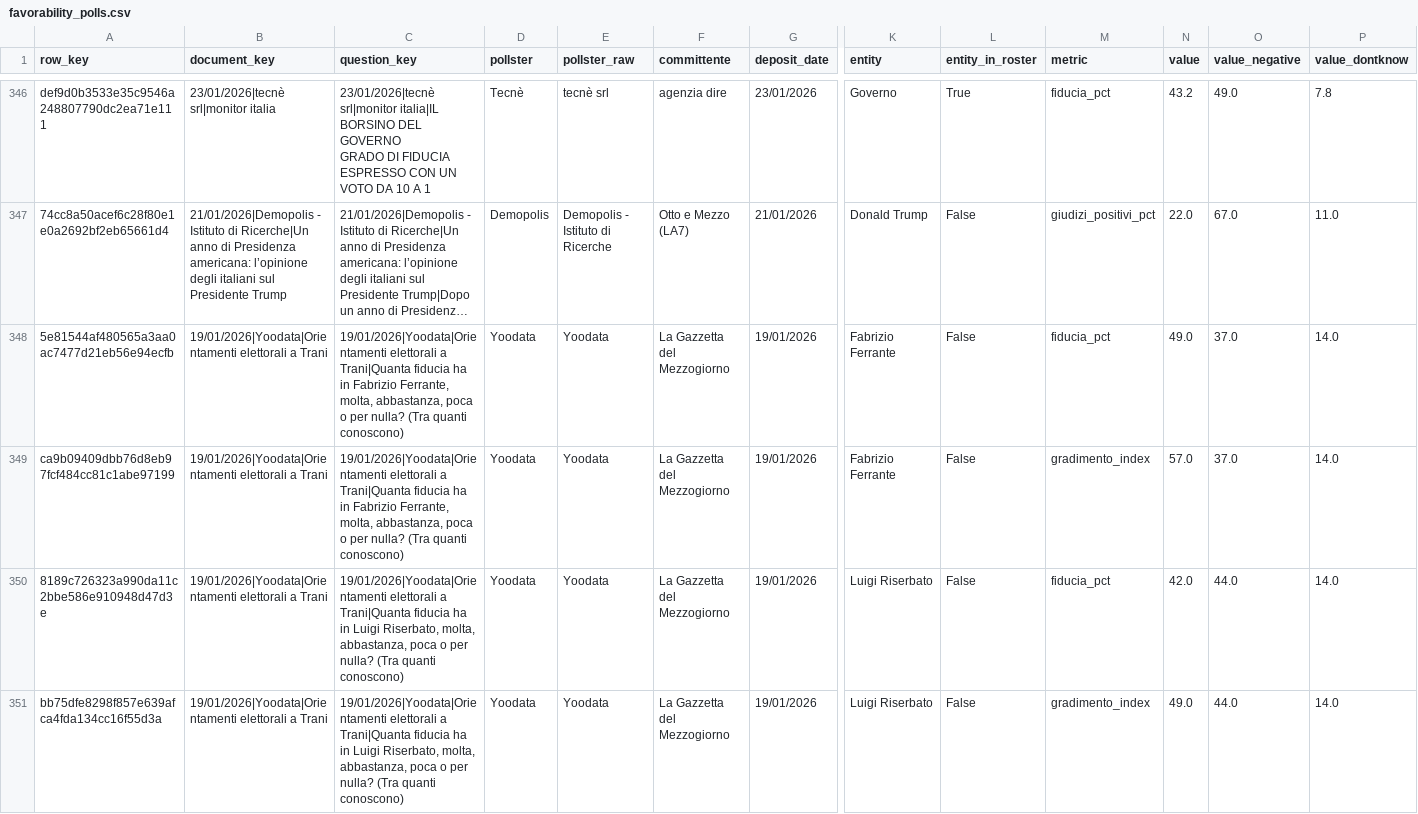
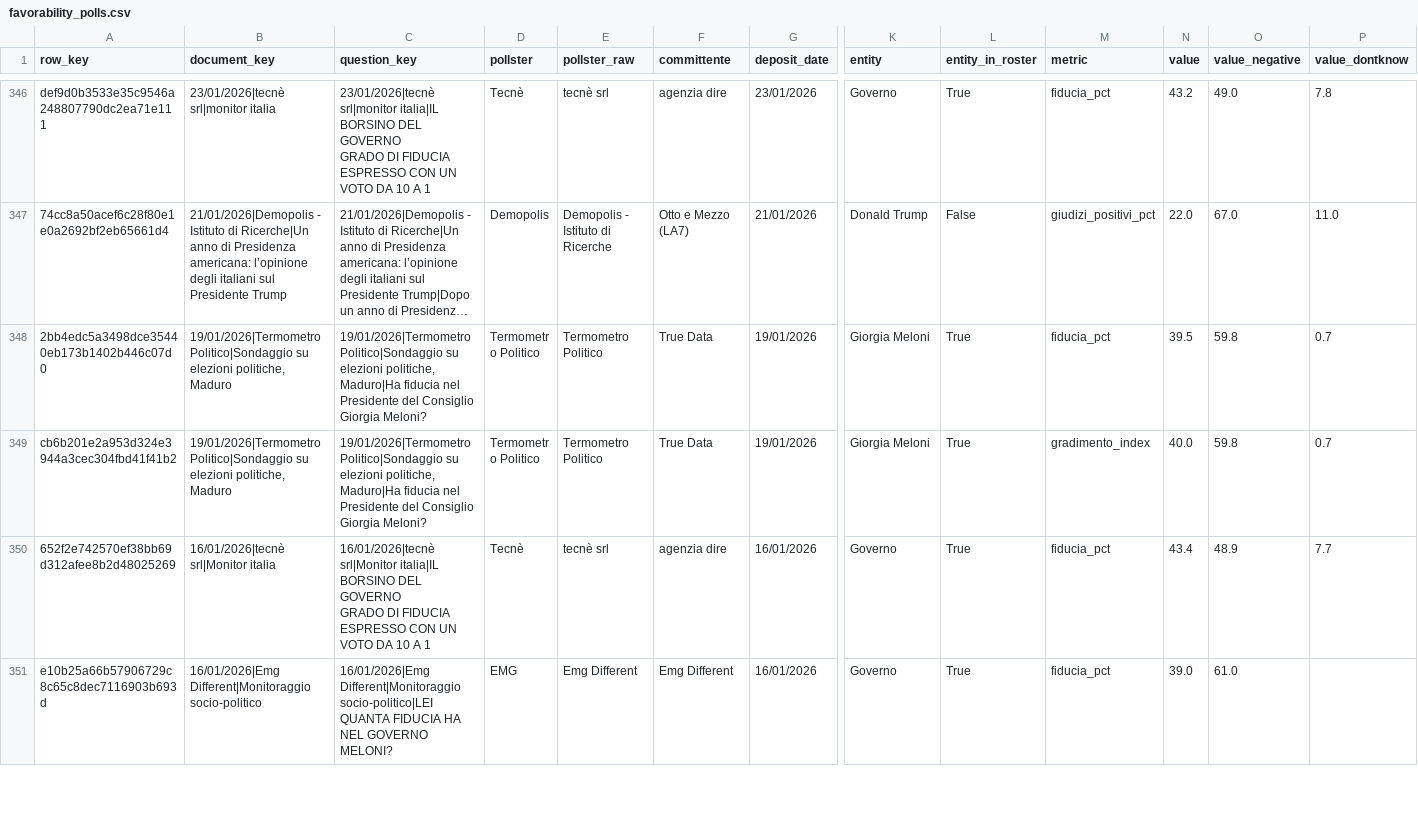
Before and after one commit to ruggsea/llm_italian_poll_scraper, a CSV file: favorability_polls.csv, drawn as a sheet; only a part is shown, gaps mark what is left out; the shorter side is filled out with more unchanged rows; long unchanged cells end in …; rows hold the shown columns only; the diff covers the shown part only; the diff names each change by its address in the sheet, - before the commit and + after, or states it on an @@ line.

Commit message:
Reject city-level electoral polls escaping the subnational filter
A municipal poll titled 'Orientamenti elettorali a Trani' passed the subnational
gate because the title lacked sindaco/comunali keywords, putting local mayoral
candidates (Ferrante, Riserbato, ...) into the national dataset. Adds a
case-sensitive 'elettorali/voto a <Capitalized place>' pattern (national polls
never scope to a named town; case-sensitive so 'a livello nazionale' is not
matched). Non-roster rows, so no published average changes.

```diff
--- a/favorability_polls.csv
+++ b/favorability_polls.csv
-row 348: 5e81544af480565a3aa0ac7477d21eb56e94ecfb | 19/01/2026|Yoodata|Orientamenti elettorali a Trani | 19/01/2026|Yoodata|Orientamenti elettorali a Trani|Quanta fiducia ha in Fabrizio Ferrante, molta, abbastanza, poca o per nulla? (Tra quanti conoscono) | Yoodata | Yoodata | La Gazzetta del Mezzogiorno | 19/01/2026 | Fabrizio Ferrante | False | fiducia_pct | 49.0 | 37.0 | 14.0
-row 349: ca9b09409dbb76d8eb97fcf484cc81c1abe97199 | 19/01/2026|Yoodata|Orientamenti elettorali a Trani | 19/01/2026|Yoodata|Orientamenti elettorali a Trani|Quanta fiducia ha in Fabrizio Ferrante, molta, abbastanza, poca o per nulla? (Tra quanti conoscono) | Yoodata | Yoodata | La Gazzetta del Mezzogiorno | 19/01/2026 | Fabrizio Ferrante | False | gradimento_index | 57.0 | 37.0 | 14.0
-row 350: 8189c726323a990da11c2bbe586e910948d47d3e | 19/01/2026|Yoodata|Orientamenti elettorali a Trani | 19/01/2026|Yoodata|Orientamenti elettorali a Trani|Quanta fiducia ha in Luigi Riserbato, molta, abbastanza, poca o per nulla? (Tra quanti conoscono) | Yoodata | Yoodata | La Gazzetta del Mezzogiorno | 19/01/2026 | Luigi Riserbato | False | fiducia_pct | 42.0 | 44.0 | 14.0
-row 351: bb75dfe8298f857e639afca4fda134cc16f55d3a | 19/01/2026|Yoodata|Orientamenti elettorali a Trani | 19/01/2026|Yoodata|Orientamenti elettorali a Trani|Quanta fiducia ha in Luigi Riserbato, molta, abbastanza, poca o per nulla? (Tra quanti conoscono) | Yoodata | Yoodata | La Gazzetta del Mezzogiorno | 19/01/2026 | Luigi Riserbato | False | gradimento_index | 49.0 | 44.0 | 14.0
```
Also changed, not shown: 4 removed rows elsewhere in this file, favorability_averages.csv, 4 other files.
